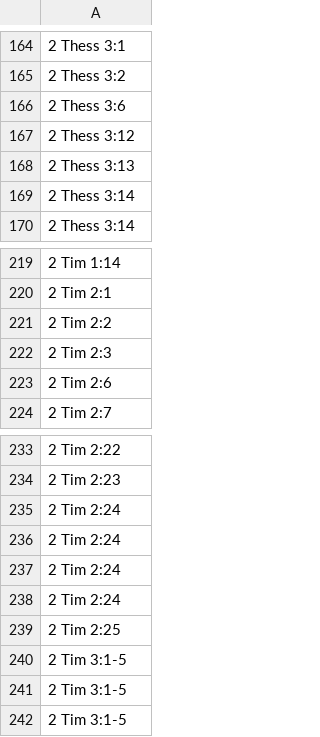
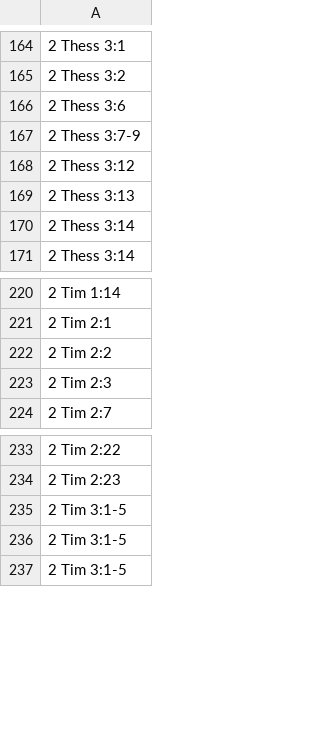
Before and after one commit to kylak/NT-ordonnances, a CSV file: all.csv, drawn as a sheet; only a part is shown, gaps mark what is left out; removed rows and columns are numbered as before the commit, all else as after; the diff names each change by its address in the sheet, - before the commit and + after, or states it on an @@ line.

```diff
--- a/all.csv
+++ b/all.csv
+row 167: 2 Thess 3:7-9
-row 223: 2 Tim 2:6
-row 235: 2 Tim 2:24
-row 236: 2 Tim 2:24
-row 237: 2 Tim 2:24
-row 238: 2 Tim 2:24
-row 239: 2 Tim 2:25
```
Also changed, not shown: all_without_questions.csv, type/commandements-ordres.csv, 3 other files.
